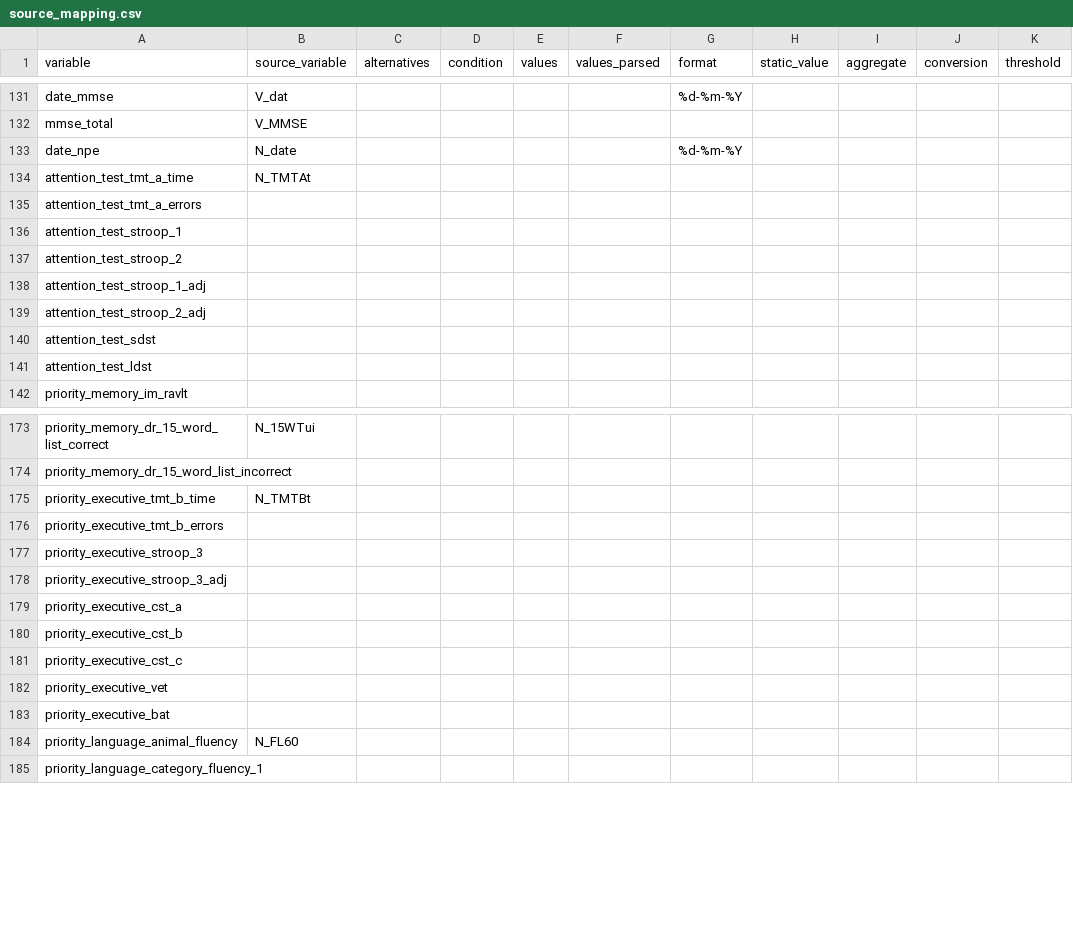
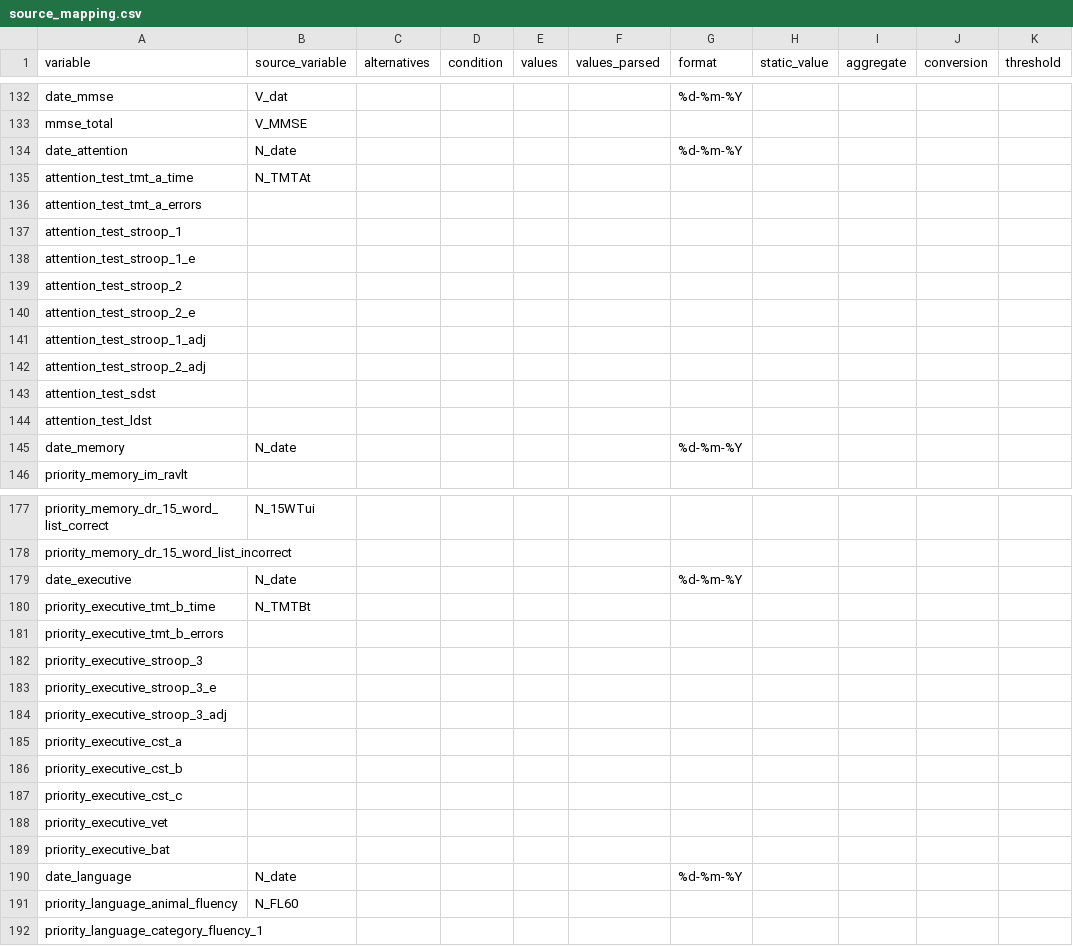
Before and after one commit to MaastrichtU-CDS/omop-converter, a CSV file: ncdc_mappings/adc/source_mapping.csv, drawn as a sheet; only a part is shown, gaps mark what is left out; the diff covers the shown part only.

Commit message:
Update NCDC mappings

```diff
--- a/ncdc_mappings/adc/source_mapping.csv
+++ b/ncdc_mappings/adc/source_mapping.csv
@@ -132,3 +133,3 @@ date_mmse,V_dat,,,,,%d-%m-%Y,,,,,
 mmse_total,V_MMSE,,,,,,,,,,
-date_npe,N_date,,,,,%d-%m-%Y,,,,,
+date_attention,N_date,,,,,%d-%m-%Y,,,,,
 attention_test_tmt_a_time,N_TMTAt,,,,,,,,,,
@@ -136,3 +137,5 @@ attention_test_tmt_a_errors,,,,,,,,,,,
 attention_test_stroop_1,,,,,,,,,,,
+attention_test_stroop_1_e,,,,,,,,,,,
 attention_test_stroop_2,,,,,,,,,,,
+attention_test_stroop_2_e,,,,,,,,,,,
 attention_test_stroop_1_adj,,,,,,,,,,,
@@ -141,2 +144,3 @@ attention_test_sdst,,,,,,,,,,,
 attention_test_ldst,,,,,,,,,,,
+date_memory,N_date,,,,,%d-%m-%Y,,,,,
 priority_memory_im_ravlt,,,,,,,,,,,
@@ -174,2 +178,3 @@ priority_memory_dr_15_word_list_correct,N_15WTui,,,,,,,,,,
 priority_memory_dr_15_word_list_incorrect,,,,,,,,,,,
+date_executive,N_date,,,,,%d-%m-%Y,,,,,
 priority_executive_tmt_b_time,N_TMTBt,,,,,,,,,,
@@ -177,2 +182,3 @@ priority_executive_tmt_b_errors,,,,,,,,,,,
 priority_executive_stroop_3,,,,,,,,,,,
+priority_executive_stroop_3_e,,,,,,,,,,,
 priority_executive_stroop_3_adj,,,,,,,,,,,
@@ -183,2 +189,3 @@ priority_executive_vet,,,,,,,,,,,
 priority_executive_bat,,,,,,,,,,,
+date_language,N_date,,,,,%d-%m-%Y,,,,,
 priority_language_animal_fluency,N_FL60,,,,,,,,,,
```
Also changed, not shown: 1 added row elsewhere in this file, ncdc_mappings/smart/source_mapping_baseline.csv, ncdc_mappings/smart/source_mapping_medea.csv, 1 other file.
